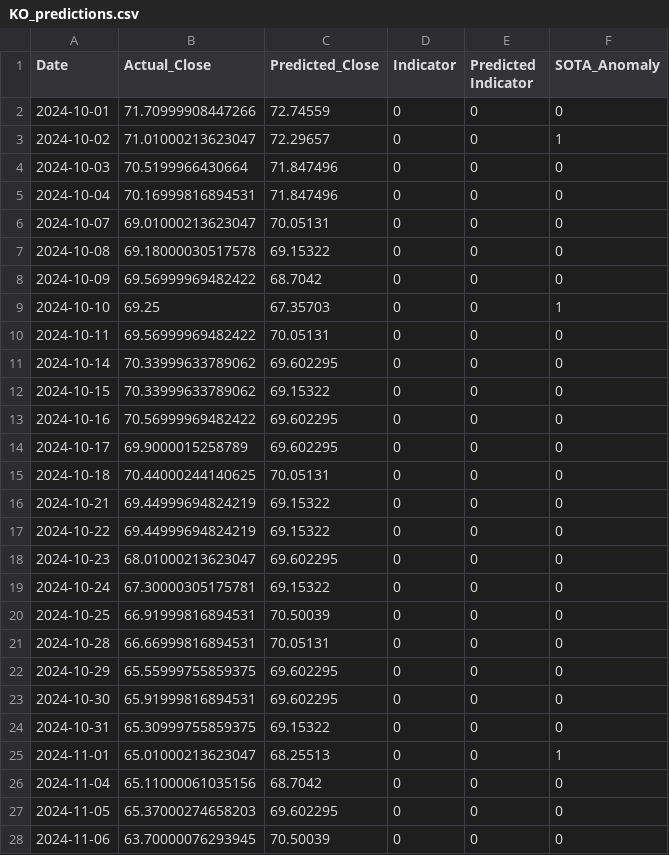
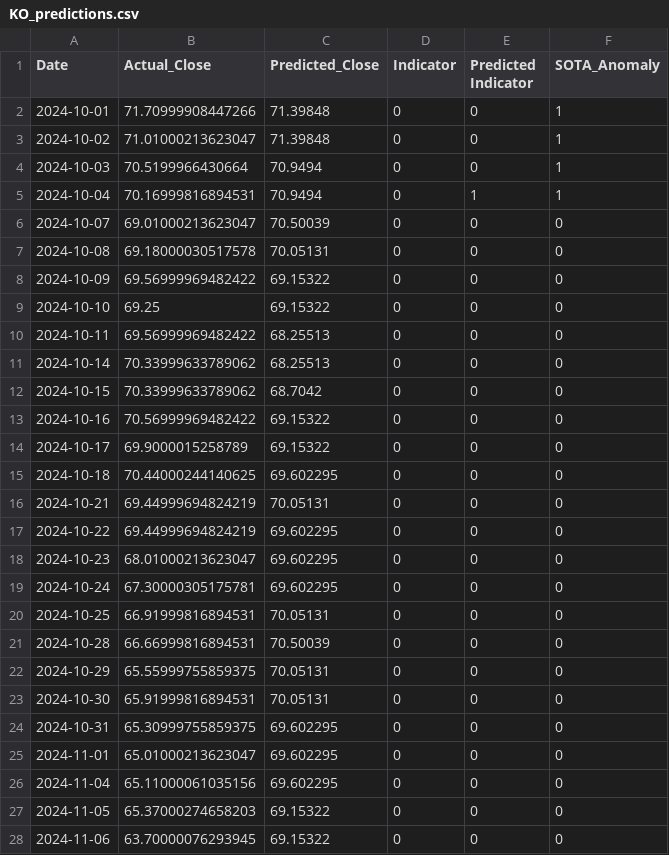
Before and after one commit to HillelCharbit/NLP-anomalydetector, a CSV file: stock_predictions/KO_predictions.csv, drawn as a sheet; only a part is shown; the diff covers the shown part only.

```diff
--- a/stock_predictions/KO_predictions.csv
+++ b/stock_predictions/KO_predictions.csv
@@ -1,28 +1,28 @@
 Date,Actual_Close,Predicted_Close,Indicator,Predicted Indicator,SOTA_Anomaly
-2024-10-01,71.70999908447266,72.74559,0,0,0
-2024-10-02,71.01000213623047,72.29657,0,0,1
-2024-10-03,70.5199966430664,71.847496,0,0,0
-2024-10-04,70.16999816894531,71.847496,0,0,0
-2024-10-07,69.01000213623047,70.05131,0,0,0
-2024-10-08,69.18000030517578,69.15322,0,0,0
-2024-10-09,69.56999969482422,68.7042,0,0,0
-2024-10-10,69.25,67.35703,0,0,1
-2024-10-11,69.56999969482422,70.05131,0,0,0
-2024-10-14,70.33999633789062,69.602295,0,0,0
-2024-10-15,70.33999633789062,69.15322,0,0,0
-2024-10-16,70.56999969482422,69.602295,0,0,0
-2024-10-17,69.9000015258789,69.602295,0,0,0
-2024-10-18,70.44000244140625,70.05131,0,0,0
-2024-10-21,69.44999694824219,69.15322,0,0,0
-2024-10-22,69.44999694824219,69.15322,0,0,0
+2024-10-01,71.70999908447266,71.39848,0,0,1
+2024-10-02,71.01000213623047,71.39848,0,0,1
+2024-10-03,70.5199966430664,70.9494,0,0,1
+2024-10-04,70.16999816894531,70.9494,0,1,1
+2024-10-07,69.01000213623047,70.50039,0,0,0
+2024-10-08,69.18000030517578,70.05131,0,0,0
+2024-10-09,69.56999969482422,69.15322,0,0,0
+2024-10-10,69.25,69.15322,0,0,0
+2024-10-11,69.56999969482422,68.25513,0,0,0
+2024-10-14,70.33999633789062,68.25513,0,0,0
+2024-10-15,70.33999633789062,68.7042,0,0,0
+2024-10-16,70.56999969482422,69.15322,0,0,0
+2024-10-17,69.9000015258789,69.15322,0,0,0
+2024-10-18,70.44000244140625,69.602295,0,0,0
+2024-10-21,69.44999694824219,70.05131,0,0,0
+2024-10-22,69.44999694824219,69.602295,0,0,0
 2024-10-23,68.01000213623047,69.602295,0,0,0
-2024-10-24,67.30000305175781,69.15322,0,0,0
-2024-10-25,66.91999816894531,70.50039,0,0,0
-2024-10-28,66.66999816894531,70.05131,0,0,0
-2024-10-29,65.55999755859375,69.602295,0,0,0
-2024-10-30,65.91999816894531,69.602295,0,0,0
-2024-10-31,65.30999755859375,69.15322,0,0,0
-2024-11-01,65.01000213623047,68.25513,0,0,1
-2024-11-04,65.11000061035156,68.7042,0,0,0
-2024-11-05,65.37000274658203,69.602295,0,0,0
-2024-11-06,63.70000076293945,70.50039,0,0,0
+2024-10-24,67.30000305175781,69.602295,0,0,0
+2024-10-25,66.91999816894531,70.05131,0,0,0
+2024-10-28,66.66999816894531,70.50039,0,0,0
+2024-10-29,65.55999755859375,70.05131,0,0,0
+2024-10-30,65.91999816894531,70.05131,0,0,0
+2024-10-31,65.30999755859375,69.602295,0,0,0
+2024-11-01,65.01000213623047,69.602295,0,0,0
+2024-11-04,65.11000061035156,69.602295,0,0,0
+2024-11-05,65.37000274658203,69.15322,0,0,0
+2024-11-06,63.70000076293945,69.15322,0,0,0
```
Also changed, not shown: 41 edited cells elsewhere in this file, stock_predictions/AAPL_predictions.csv, stock_predictions/AMZN_predictions.csv, 2 other files.
